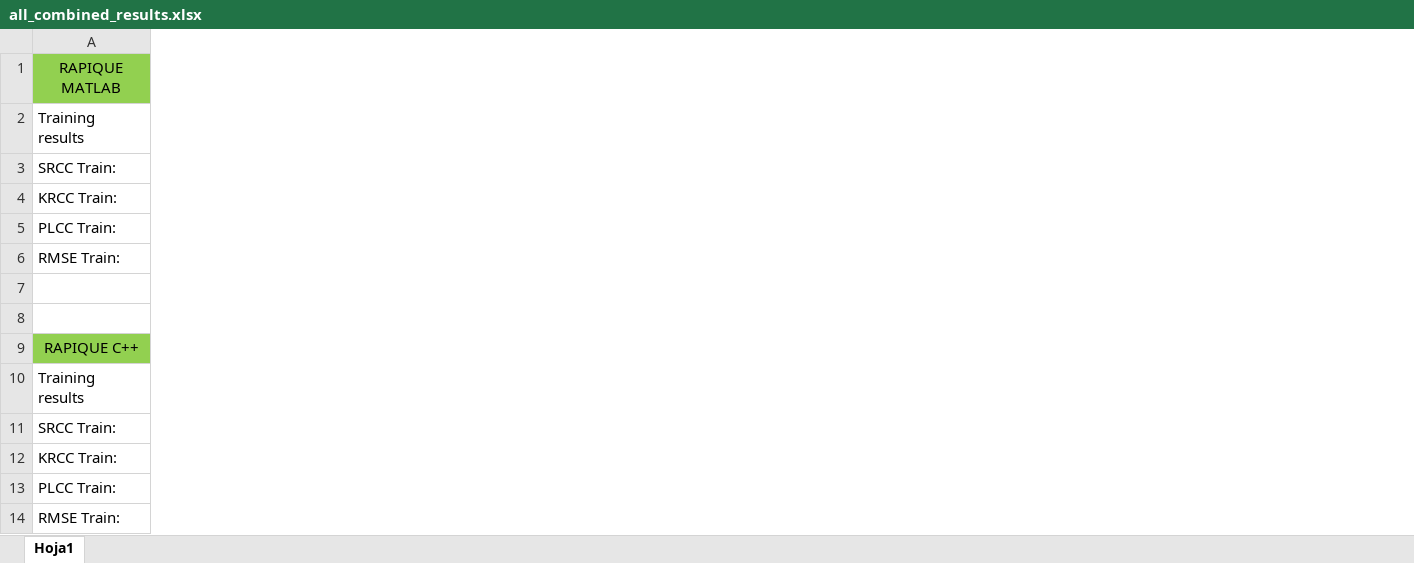
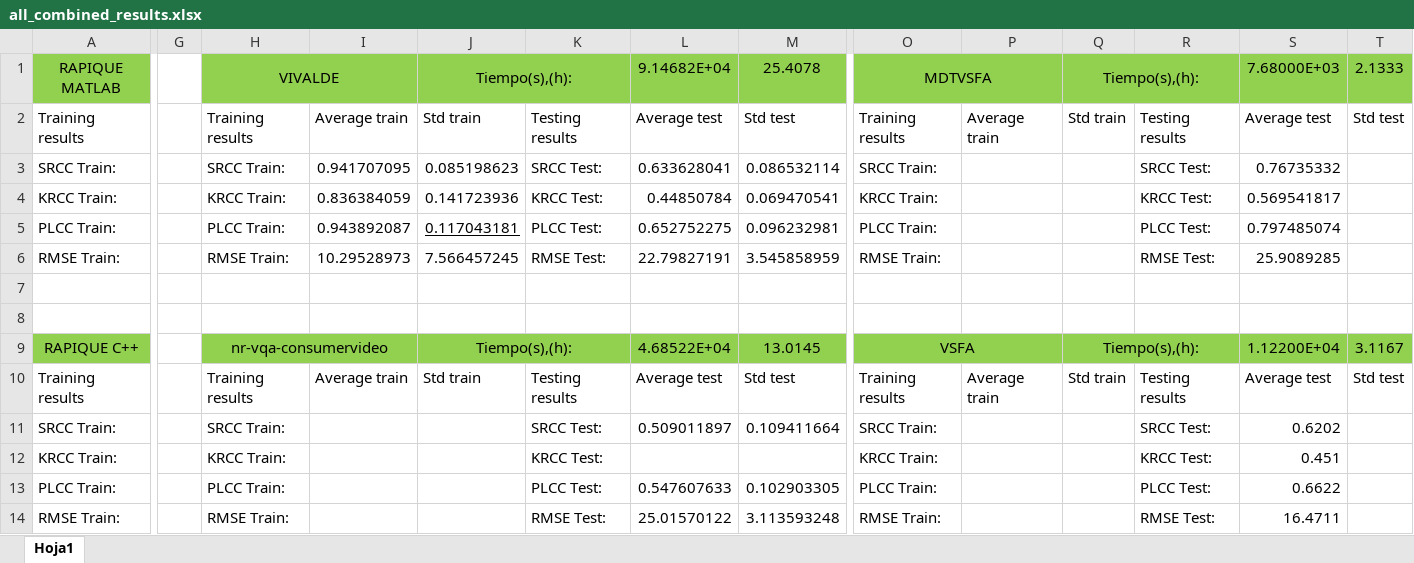
Before and after one commit to StidlTorres1/RAPIQUE-C-Version--VideoQualityAssessment, an Excel workbook: RAPIQUE-main (Matlab) and All Results/result/all_combined_results.xlsx, sheet Hoja1, drawn as a sheet; only a part is shown, gaps mark what is left out; values as stored, in another font and other column widths than the file's, no borders; table styles not drawn; the diff covers the shown part only; the diff names each change by its address in the sheet, - before the commit and + after, or states it on an @@ line.

Commit message:
MAIN RAPIQUE

```diff
--- a/RAPIQUE-main (Matlab) and All Results/result/all_combined_results.xlsx (sheet Hoja1)
+++ b/RAPIQUE-main (Matlab) and All Results/result/all_combined_results.xlsx (sheet Hoja1)
+column G, empty
+column H, rows 1-14: VIVALDE | Training results | SRCC Train: | KRCC Train: | PLCC Train: | RMSE Train: |  |  | nr-vqa-consumervideo | Training results | SRCC Train: | KRCC Train: | PLCC Train: | RMSE Train:
+column I, rows 2-10: Average train | 0.941707095 | 0.836384059 | 0.943892087 | 10.29528973 |  |  |  | Average train
+column J, rows 1-10: Tiempo(s),(h): | Std train | 0.085198623 | 0.141723936 | 0.117043181 | 7.566457245 |  |  | Tiempo(s),(h): | Std train
+column K, rows 2-14: Testing results | SRCC Test: | KRCC Test: | PLCC Test: | RMSE Test: |  |  |  | Testing results | SRCC Test: | KRCC Test: | PLCC Test: | RMSE Test:
+column L, rows 1-14: 9.14682E+04 | Average test | 0.633628041 | 0.44850784 | 0.652752275 | 22.79827191 |  |  | 4.68522E+04 | Average test | 0.509011897 |  | 0.547607633 | 25.01570122
+column M, rows 1-14: 25.4078 | Std test | 0.086532114 | 0.069470541 | 0.096232981 | 3.545858959 |  |  | 13.0145 | Std test | 0.109411664 |  | 0.102903305 | 3.113593248
+column O, rows 1-14: MDTVSFA | Training results | SRCC Train: | KRCC Train: | PLCC Train: | RMSE Train: |  |  | VSFA | Training results | SRCC Train: | KRCC Train: | PLCC Train: | RMSE Train:
+column P, rows 2-10: Average train |  |  |  |  |  |  |  | Average train
+column Q, rows 1-10: Tiempo(s),(h): | Std train |  |  |  |  |  |  | Tiempo(s),(h): | Std train
+column R, rows 2-14: Testing results | SRCC Test: | KRCC Test: | PLCC Test: | RMSE Test: |  |  |  | Testing results | SRCC Test: | KRCC Test: | PLCC Test: | RMSE Test:
+column S, rows 1-14: 7.68000E+03 | Average test | 0.76735332 | 0.569541817 | 0.797485074 | 25.9089285 |  |  | 1.12200E+04 | Average test | 0.6202 | 0.451 | 0.6622 | 16.4711
+column T, rows 1-10: 2.1333 | Std test |  |  |  |  |  |  | 3.1167 | Std test
```
Also changed, not shown: 1 added column elsewhere in this sheet, 12 other files.
